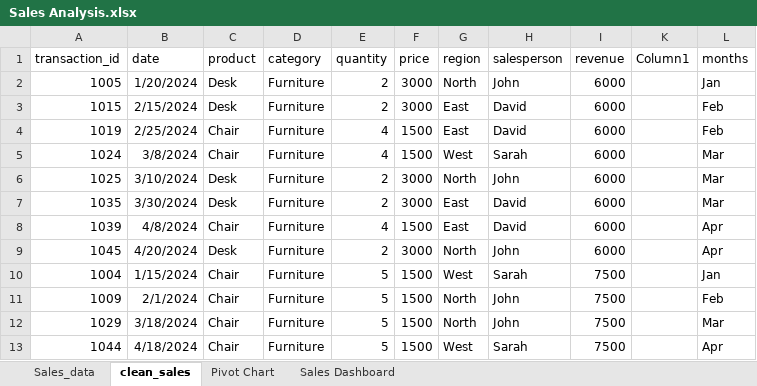
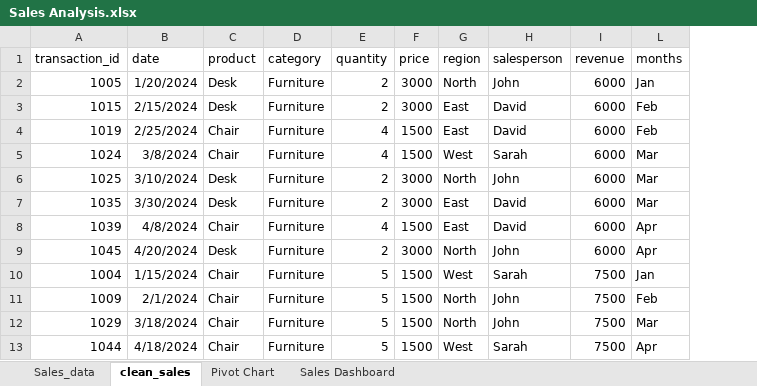
Before and after one commit to sc-grads/sc_JabulanePoulo_2026, an Excel workbook: Sales Analysis Project 2026/reports/Sales Analysis.xlsx, sheet clean_sales, drawn as a sheet; only a part is shown; values as stored, in another font and other column widths than the file's, no borders; table styles not drawn; the diff names each change by its address in the sheet, - before the commit and + after, or states it on an @@ line.

```diff
--- a/Sales Analysis Project 2026/reports/Sales Analysis.xlsx (sheet clean_sales)
+++ b/Sales Analysis Project 2026/reports/Sales Analysis.xlsx (sheet clean_sales)
@@ column K (Column1) hidden, empty @@
```
Also changed, not shown: sheet Pivot Chart, charts or pictures, 1 other file.
